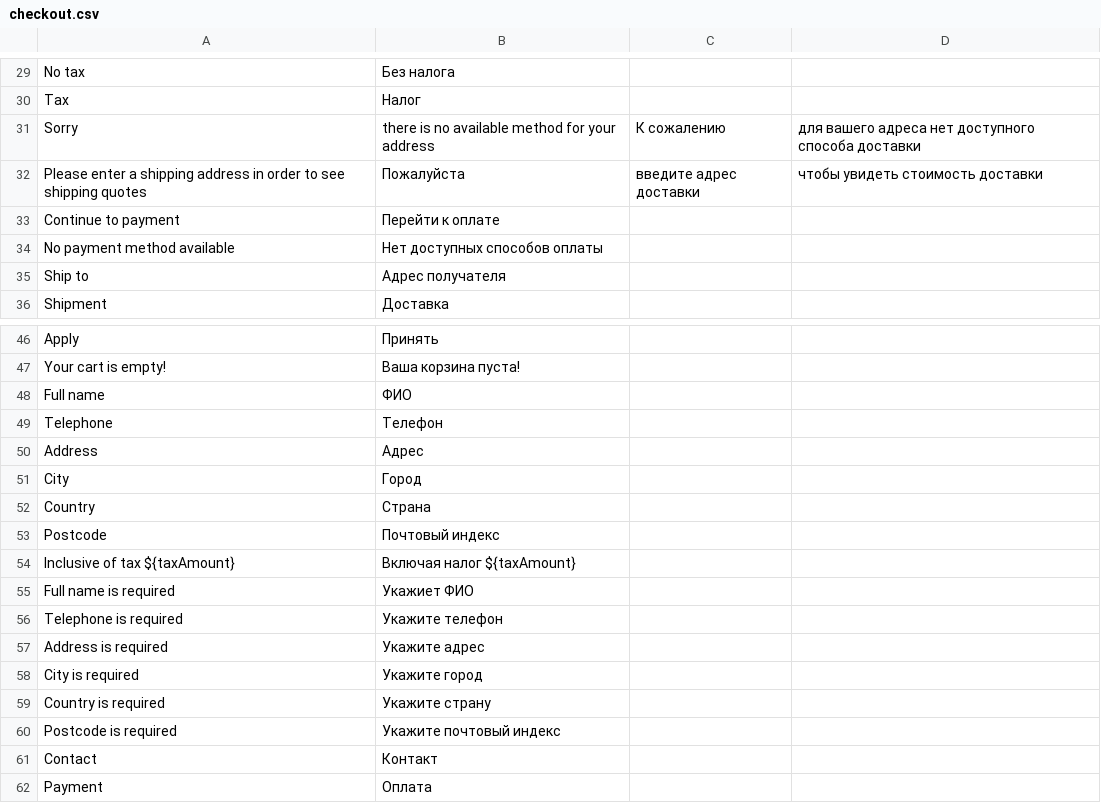
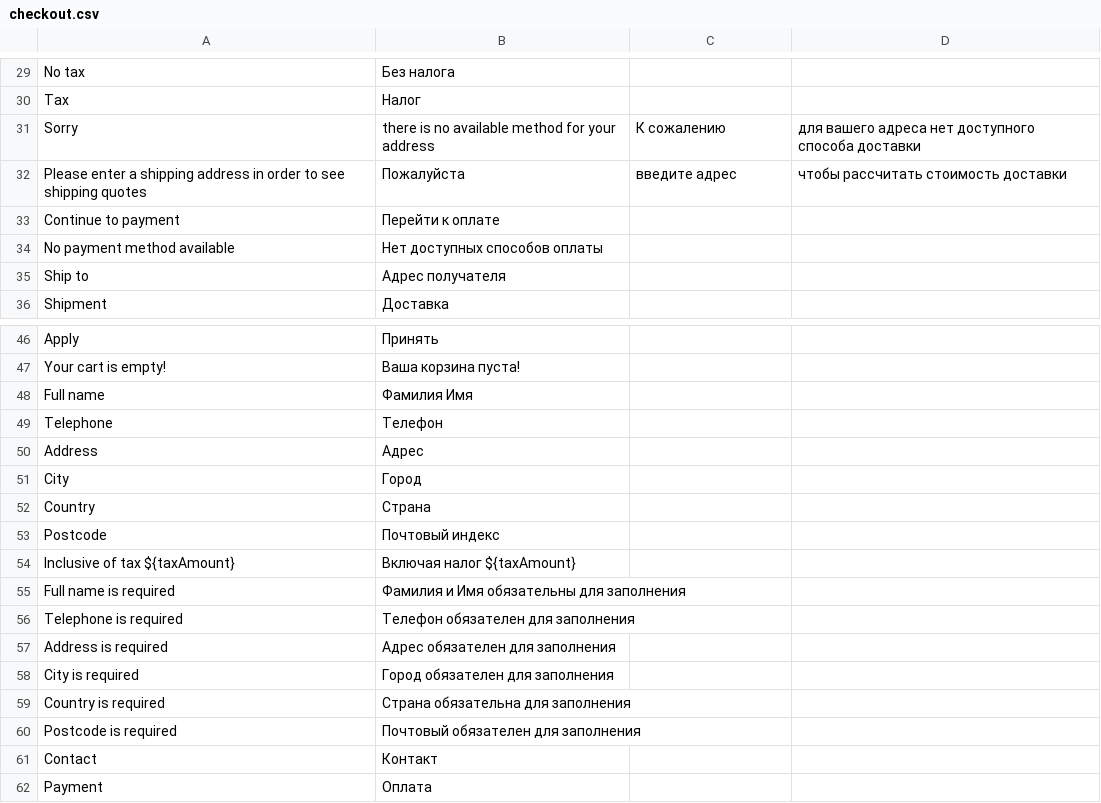
Before and after one commit to universal9622/react-ecommerce, a CSV file: translations/ru/checkout.csv, drawn as a sheet; only a part is shown, gaps mark what is left out.

```diff
--- a/translations/ru/checkout.csv
+++ b/translations/ru/checkout.csv
@@ -31,3 +31,3 @@ Tax, Налог
 Sorry, there is no available method for your address, К сожалению, для вашего адреса нет доступного способа доставки
-Please enter a shipping address in order to see shipping quotes, Пожалуйста, введите адрес доставки, чтобы увидеть стоимость доставки
+Please enter a shipping address in order to see shipping quotes, Пожалуйста, введите адрес, чтобы рассчитать стоимость доставки
 Continue to payment, Перейти к оплате
@@ -47,3 +47,3 @@ Apply, Принять
 Your cart is empty!, Ваша корзина пуста!
-Full name, ФИО
+Full name, Фамилия Имя
 Telephone, Телефон
@@ -54,8 +54,8 @@ Postcode, Почтовый индекс
 Inclusive of tax ${taxAmount}, Включая налог ${taxAmount}
-Full name is required, Укажиет ФИО
-Telephone is required, Укажите телефон
-Address is required, Укажите адрес
-City is required, Укажите город
-Country is required, Укажите страну
-Postcode is required, Укажите почтовый индекс
+Full name is required, Фамилия и Имя обязательны для заполнения
+Telephone is required, Телефон обязателен для заполнения
+Address is required, Адрес обязателен для заполнения
+City is required, Город обязателен для заполнения
+Country is required, Страна обязательна для заполнения
+Postcode is required, Почтовый обязателен для заполнения
 Contact, Контакт
```
Also changed, not shown: translations/ru/account.csv.
